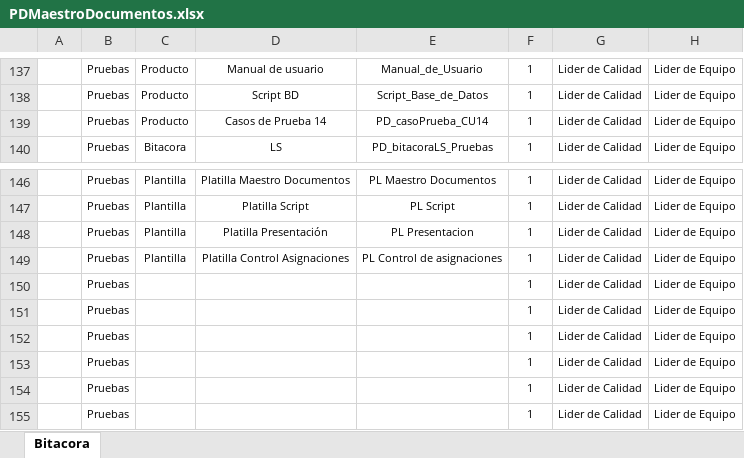
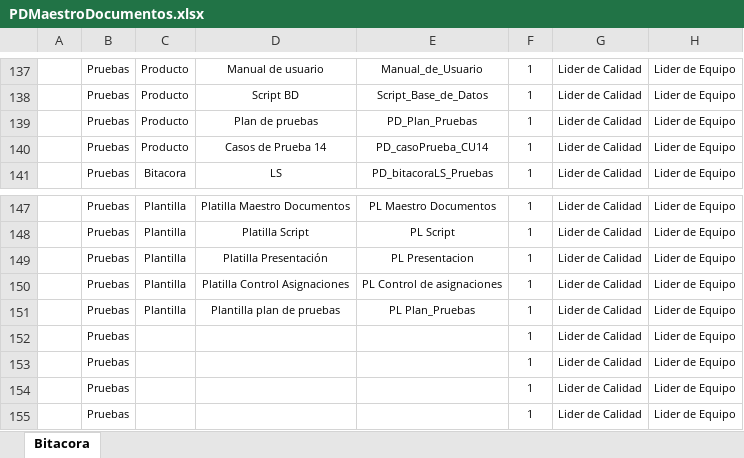
Before and after one commit to SantiagoGaleano/METFOR, an Excel workbook: Pruebas/PDMaestroDocumentos.xlsx, sheet Bitacora, drawn as a sheet; only a part is shown, gaps mark what is left out; the shorter side is filled out with more unchanged rows; values as stored, in another font and other column widths than the file's, no borders; charts and pictures not drawn; addresses are those after the commit; the diff names each change by its address in the sheet, - before the commit and + after, or states it on an @@ line.

Commit message:
actualizado Maestro Documentos

```diff
--- a/Pruebas/PDMaestroDocumentos.xlsx (sheet Bitacora)
+++ b/Pruebas/PDMaestroDocumentos.xlsx (sheet Bitacora)
+row 139:  | Pruebas | Producto | Plan de pruebas | PD_Plan_Pruebas | 1 | Lider de Calidad | Lider de Equipo
-C151: (empty)
+C151: Plantilla
-D151: (empty)
+D151: Plantilla plan de pruebas
-E151: (empty)
+E151: PL Plan_Pruebas
```
